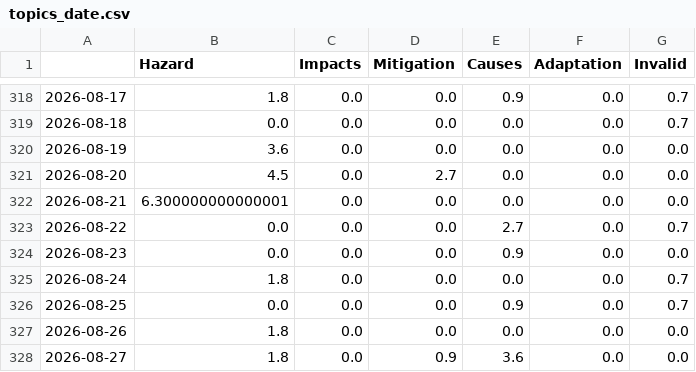
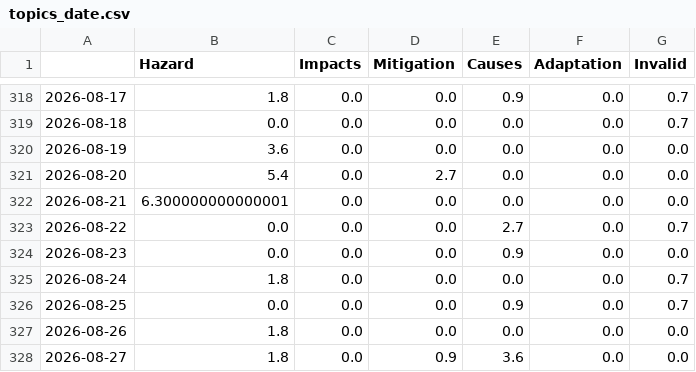
Before and after one commit to TinoH91news/ThunderstormIsComing, a CSV file: csv/topics_date.csv, drawn as a sheet; only a part is shown, gaps mark what is left out.

```diff
--- a/csv/topics_date.csv
+++ b/csv/topics_date.csv
@@ -320,3 +320,3 @@
 2026-08-19,3.6,0.0,0.0,0.0,0.0,0.0
-2026-08-20,4.5,0.0,2.7,0.0,0.0,0.0
+2026-08-20,5.4,0.0,2.7,0.0,0.0,0.0
 2026-08-21,6.300000000000001,0.0,0.0,0.0,0.0,0.0
```
Also changed, not shown: 4 other files.
